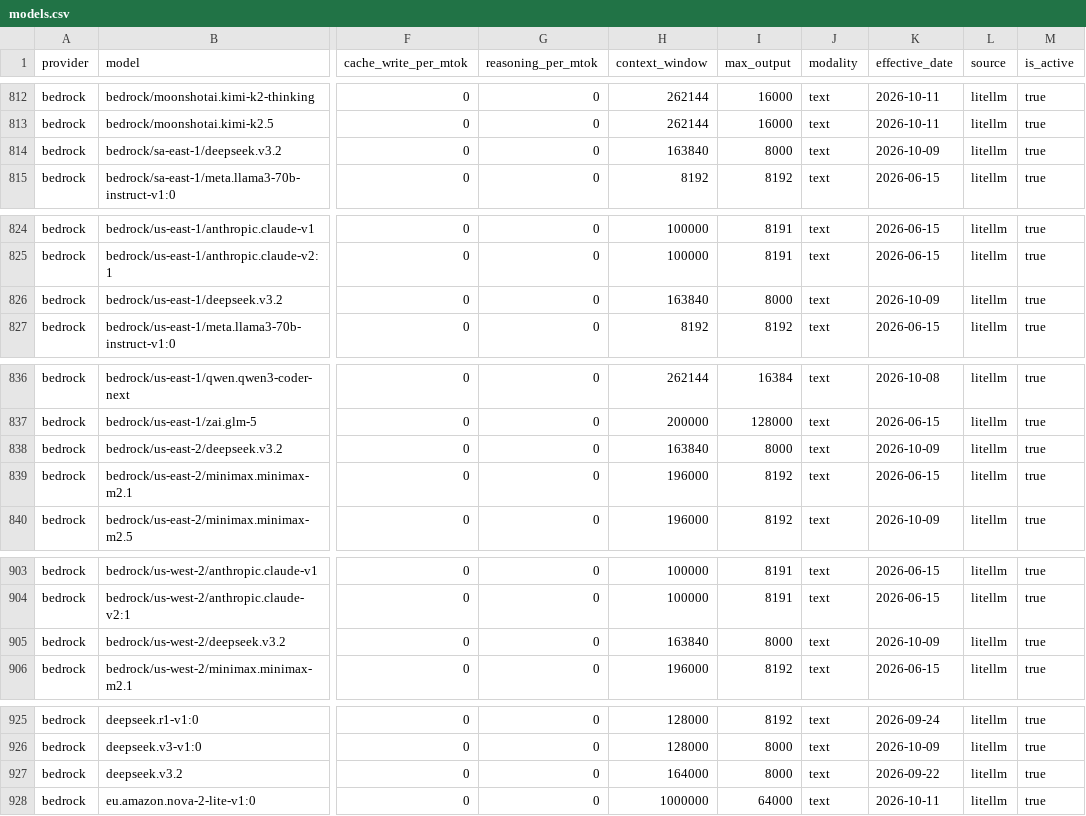
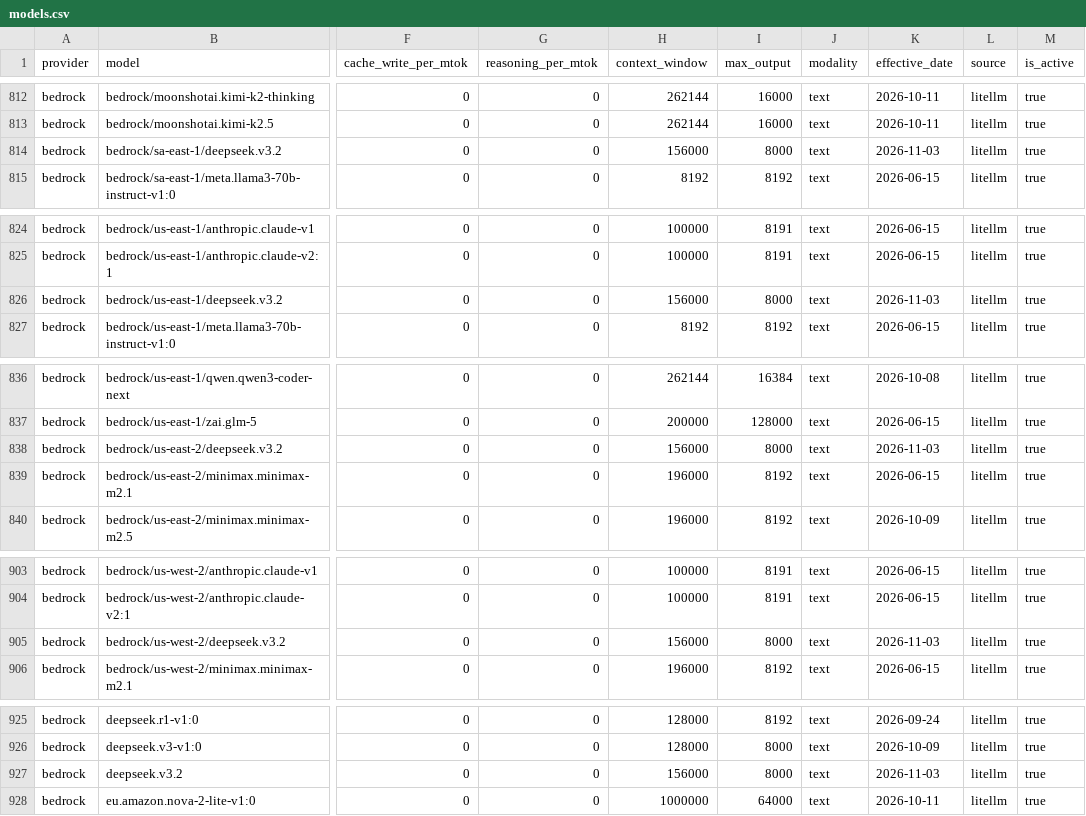
Before and after one commit to Kevinchamplin/mytokentracker-open-data, a CSV file: data/models.csv, drawn as a sheet; only a part is shown, gaps mark what is left out; the diff covers the shown part only; the diff names each change by its address in the sheet, - before the commit and + after, or states it on an @@ line.

```diff
--- a/data/models.csv
+++ b/data/models.csv
-H814 (context_window): 163840
+H814 (context_window): 156000
-K814 (effective_date): 2026-10-09
+K814 (effective_date): 2026-11-03
-H826 (context_window): 163840
+H826 (context_window): 156000
-K826 (effective_date): 2026-10-09
+K826 (effective_date): 2026-11-03
-H838 (context_window): 163840
+H838 (context_window): 156000
-K838 (effective_date): 2026-10-09
+K838 (effective_date): 2026-11-03
-H905 (context_window): 163840
+H905 (context_window): 156000
-K905 (effective_date): 2026-10-09
+K905 (effective_date): 2026-11-03
-H927 (context_window): 164000
+H927 (context_window): 156000
-K927 (effective_date): 2026-09-22
+K927 (effective_date): 2026-11-03
```
Also changed, not shown: 1 added row and 12 edited cells elsewhere in this file, data/cost-index.csv, 4 other files.
